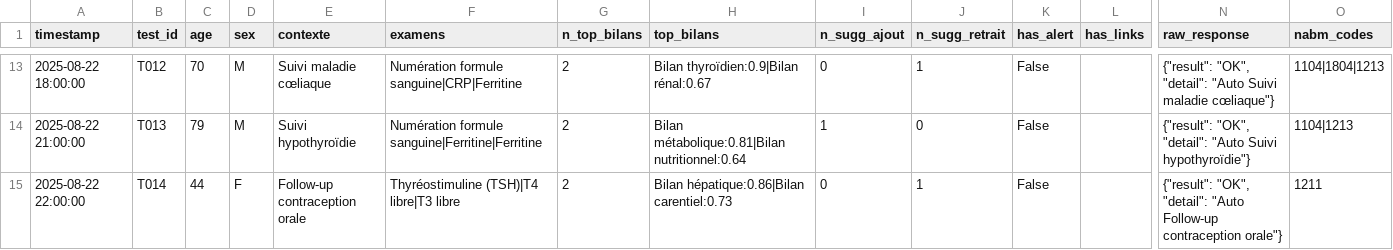
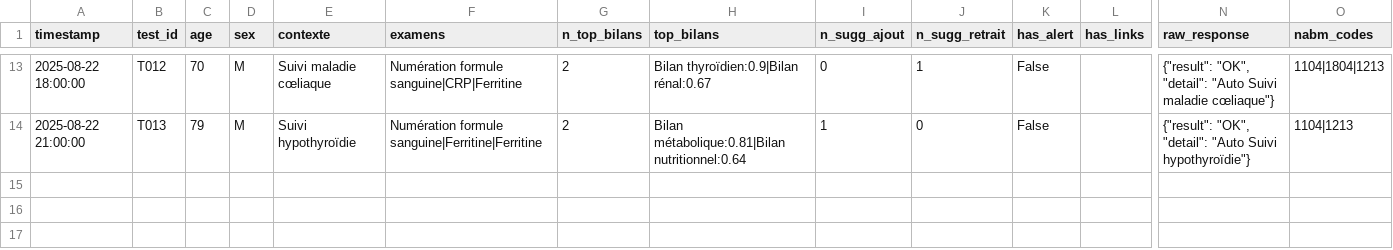
Before and after one commit to BIOrecos/data, a CSV file: results_biorecos.csv, drawn as a sheet; only a part is shown, gaps mark what is left out; rows hold the shown columns only; the diff names each change by its address in the sheet, - before the commit and + after, or states it on an @@ line.

Commit message:
Update results_biorecos.csv

```diff
--- a/results_biorecos.csv
+++ b/results_biorecos.csv
-row 15: 2025-08-22 22:00:00 | T014 | 44 | F | Follow-up contraception orale | Thyréostimuline (TSH)|T4 libre|T3 libre | 2 | Bilan hépatique:0.86|Bilan carentiel:0.73 | 0 | 1 | False |  | {"result": "OK", "detail": "Auto Follow-up contraception orale"} | 1211
```
